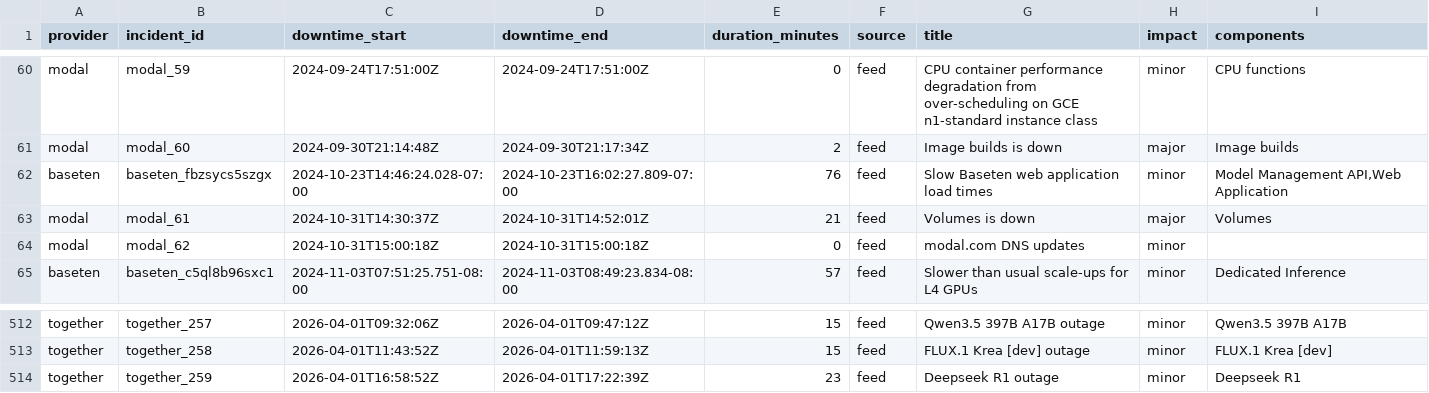
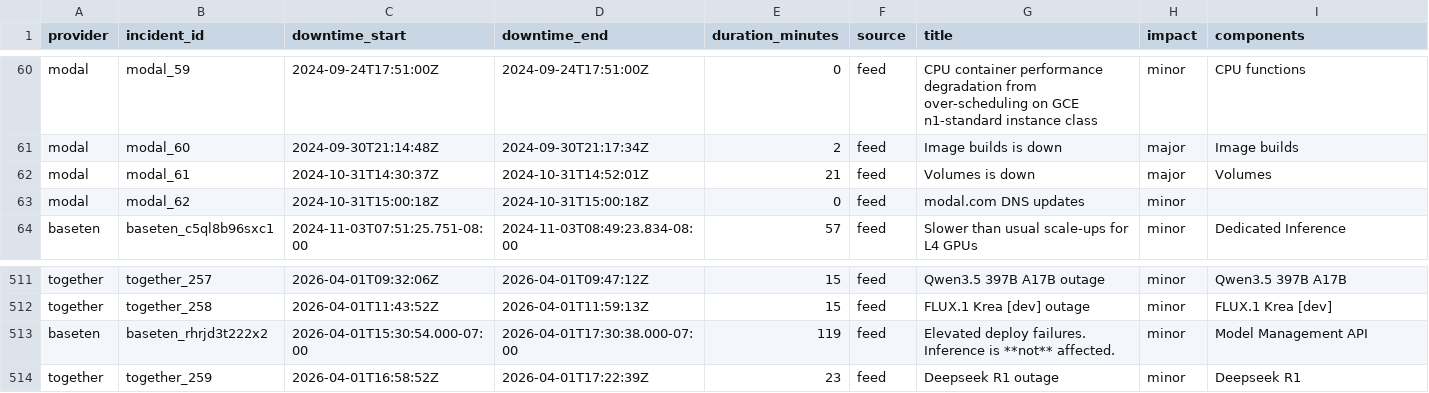
Before and after one commit to saranormous/inference_statuspage, a CSV file: parsed/downtime_windows.csv, drawn as a sheet; only a part is shown, gaps mark what is left out; removed rows and columns are numbered as before the commit, all else as after; the diff names each change by its address in the sheet, - before the commit and + after, or states it on an @@ line.

Commit message:
incidents: 2026-04-02T06:25:10Z

```diff
--- a/parsed/downtime_windows.csv
+++ b/parsed/downtime_windows.csv
-row 62: baseten | baseten_fbzsycs5szgx | 2024-10-23T14:46:24.028-07:00 | 2024-10-23T16:02:27.809-07:00 | 76 | feed | Slow Baseten web application load times | minor | Model Management API,Web Application
+row 513: baseten | baseten_rhrjd3t222x2 | 2026-04-01T15:30:54.000-07:00 | 2026-04-01T17:30:38.000-07:00 | 119 | feed | Elevated deploy failures. Inference is **not** affected. | minor | Model Management API
```
Also changed, not shown: 2 other files.
